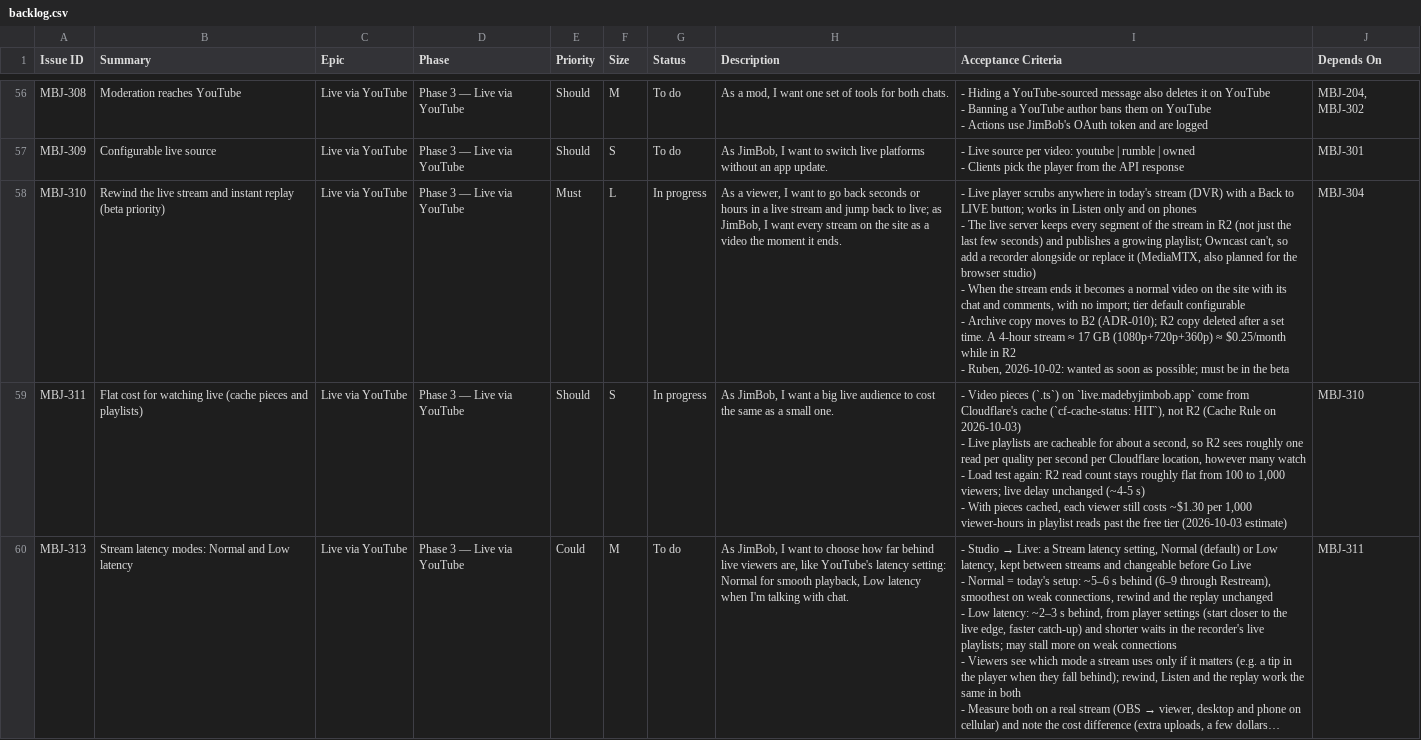
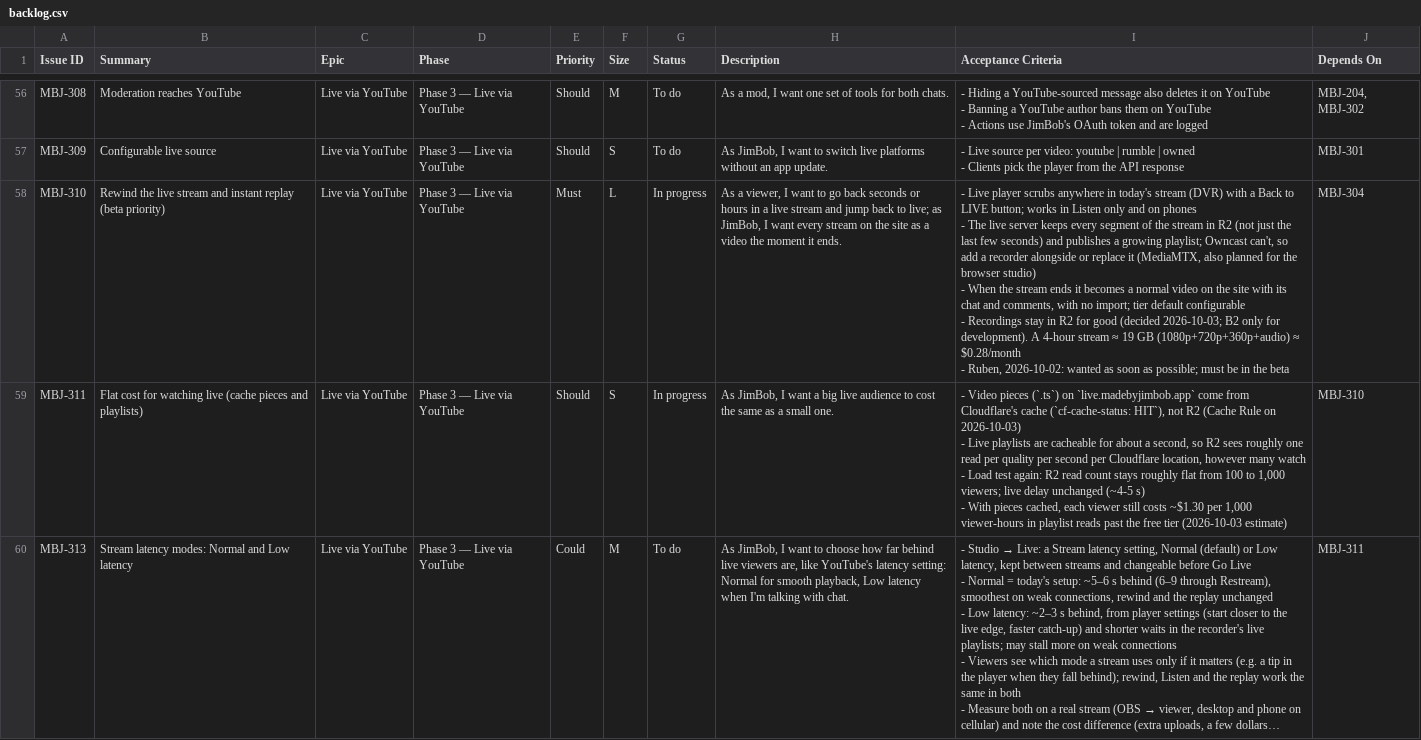
Before and after one commit to rcerv87/madebyjimbob, a CSV file: docs/backlog.csv, drawn as a sheet; only a part is shown, gaps mark what is left out; long unchanged cells end in …; the diff covers the shown part only.

```diff
--- a/docs/backlog.csv
+++ b/docs/backlog.csv
@@ -221,7 +221,7 @@ MBJ-309,Configurable live source,Live via YouTube,Phase 3 — Live via YouTube,S
 - Clients pick the player from the API response",MBJ-301
-MBJ-310,Rewind the live stream and instant replay (beta priority),Live via YouTube,Phase 3 — Live via YouTube,Must,L,In progress,"As a viewer, I want to go back seconds or hours in a live stream and jump back to live; as JimBob, I want every stream on the site as a video the moment it ends.","- Live player scrubs anywhere in today's stream (DVR) with a Back to LIVE button; works in Listen only and on phones
-- The live server keeps every segment of the stream in R2 (not just the last few seconds) and publishes a growing playlist; Owncast can't, so add a recorder alongside or replace it (MediaMTX, also planned for the browser studio)
-- When the stream ends it becomes a normal video on the site with its chat and comments, with no import; tier default configurable
-- Archive copy moves to B2 (ADR-010); R2 copy deleted after a set time. A 4-hour stream ≈ 17 GB (1080p+720p+360p) ≈ $0.25/month while in R2
-- Ruben, 2026-10-02: wanted as soon as possible; must be in the beta",MBJ-304
+MBJ-310,Rewind the live stream and instant replay (beta priority),Live via YouTube,Phase 3 — Live via YouTube,Must,L,In progress,"As a viewer, I want to go back seconds or hours in a live stream and jump back to live; as JimBob, I want every stream on the site as a video the moment it ends.","- Live player scrubs anywhere in today's stream (DVR) with a Back to LIVE button; works in Listen only and on phones
+- The live server keeps every segment of the stream in R2 (not just the last few seconds) and publishes a growing playlist; Owncast can't, so add a recorder alongside or replace it (MediaMTX, also planned for the browser studio)
+- When the stream ends it becomes a normal video on the site with its chat and comments, with no import; tier default configurable
+- Recordings stay in R2 for good (decided 2026-10-03; B2 only for development). A 4-hour stream ≈ 19 GB (1080p+720p+360p+audio) ≈ $0.28/month
+- Ruben, 2026-10-02: wanted as soon as possible; must be in the beta",MBJ-304
 MBJ-311,Flat cost for watching live (cache pieces and playlists),Live via YouTube,Phase 3 — Live via YouTube,Should,S,In progress,"As JimBob, I want a big live audience to cost the same as a small one.","- Video pieces (`.ts`) on `live.madebyjimbob.app` come from Cloudflare's cache (`cf-cache-status: HIT`), not R2 (Cache Rule on 2026-10-03)
```
Also changed, not shown: 1 edited cell elsewhere in this file, 6 other files.
